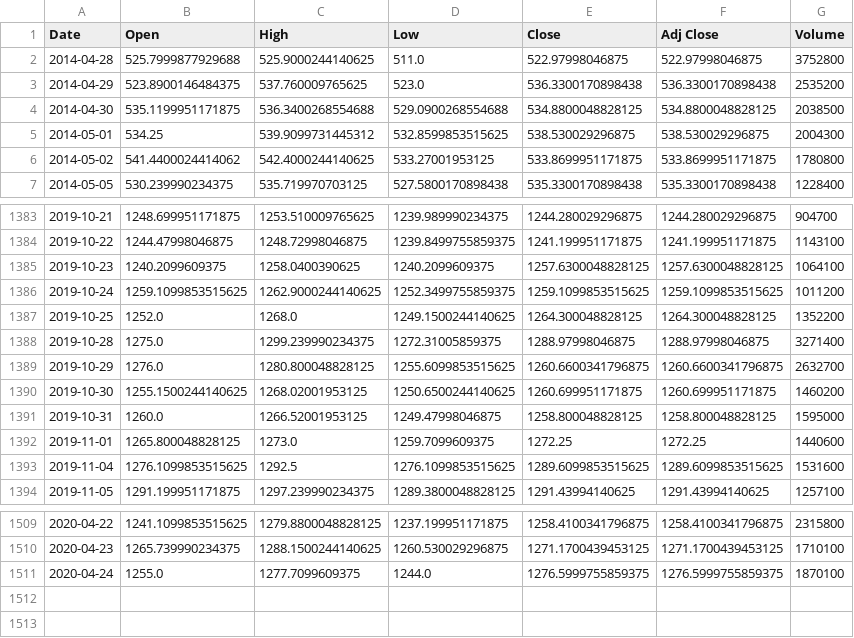
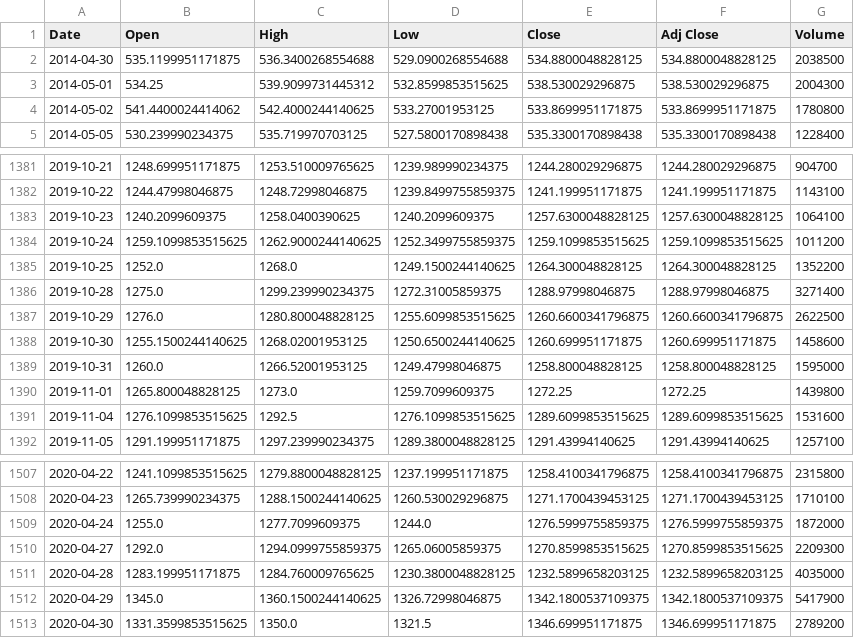
Before and after one commit to DraconioSchiffer/Stonks, a CSV file: data/GOOGL.csv, drawn as a sheet; only a part is shown, gaps mark what is left out.

```diff
--- a/data/GOOGL.csv
+++ b/data/GOOGL.csv
@@ -1,4 +1,2 @@
 Date,Open,High,Low,Close,Adj Close,Volume
-2014-04-28,525.7999877929688,525.9000244140625,511.0,522.97998046875,522.97998046875,3752800
-2014-04-29,523.8900146484375,537.760009765625,523.0,536.3300170898438,536.3300170898438,2535200
 2014-04-30,535.1199951171875,536.3400268554688,529.0900268554688,534.8800048828125,534.8800048828125,2038500
@@ -1388,6 +1386,6 @@ Date,Open,High,Low,Close,Adj Close,Volume
 2019-10-28,1275.0,1299.239990234375,1272.31005859375,1288.97998046875,1288.97998046875,3271400
-2019-10-29,1276.0,1280.800048828125,1255.6099853515625,1260.6600341796875,1260.6600341796875,2632700
-2019-10-30,1255.1500244140625,1268.02001953125,1250.6500244140625,1260.699951171875,1260.699951171875,1460200
+2019-10-29,1276.0,1280.800048828125,1255.6099853515625,1260.6600341796875,1260.6600341796875,2622500
+2019-10-30,1255.1500244140625,1268.02001953125,1250.6500244140625,1260.699951171875,1260.699951171875,1458600
 2019-10-31,1260.0,1266.52001953125,1249.47998046875,1258.800048828125,1258.800048828125,1595000
-2019-11-01,1265.800048828125,1273.0,1259.7099609375,1272.25,1272.25,1440600
+2019-11-01,1265.800048828125,1273.0,1259.7099609375,1272.25,1272.25,1439800
 2019-11-04,1276.1099853515625,1292.5,1276.1099853515625,1289.6099853515625,1289.6099853515625,1531600
@@ -1510,2 +1508,6 @@ Date,Open,High,Low,Close,Adj Close,Volume
 2020-04-23,1265.739990234375,1288.1500244140625,1260.530029296875,1271.1700439453125,1271.1700439453125,1710100
-2020-04-24,1255.0,1277.7099609375,1244.0,1276.5999755859375,1276.5999755859375,1870100
+2020-04-24,1255.0,1277.7099609375,1244.0,1276.5999755859375,1276.5999755859375,1872000
+2020-04-27,1292.0,1294.0999755859375,1265.06005859375,1270.8599853515625,1270.8599853515625,2209300
+2020-04-28,1283.199951171875,1284.760009765625,1230.3800048828125,1232.5899658203125,1232.5899658203125,4035000
+2020-04-29,1345.0,1360.1500244140625,1326.72998046875,1342.1800537109375,1342.1800537109375,5417900
+2020-04-30,1331.3599853515625,1350.0,1321.5,1346.699951171875,1346.699951171875,2789200
```
Also changed, not shown: data/AAPL.csv, data/GM.csv, 7 other files.
